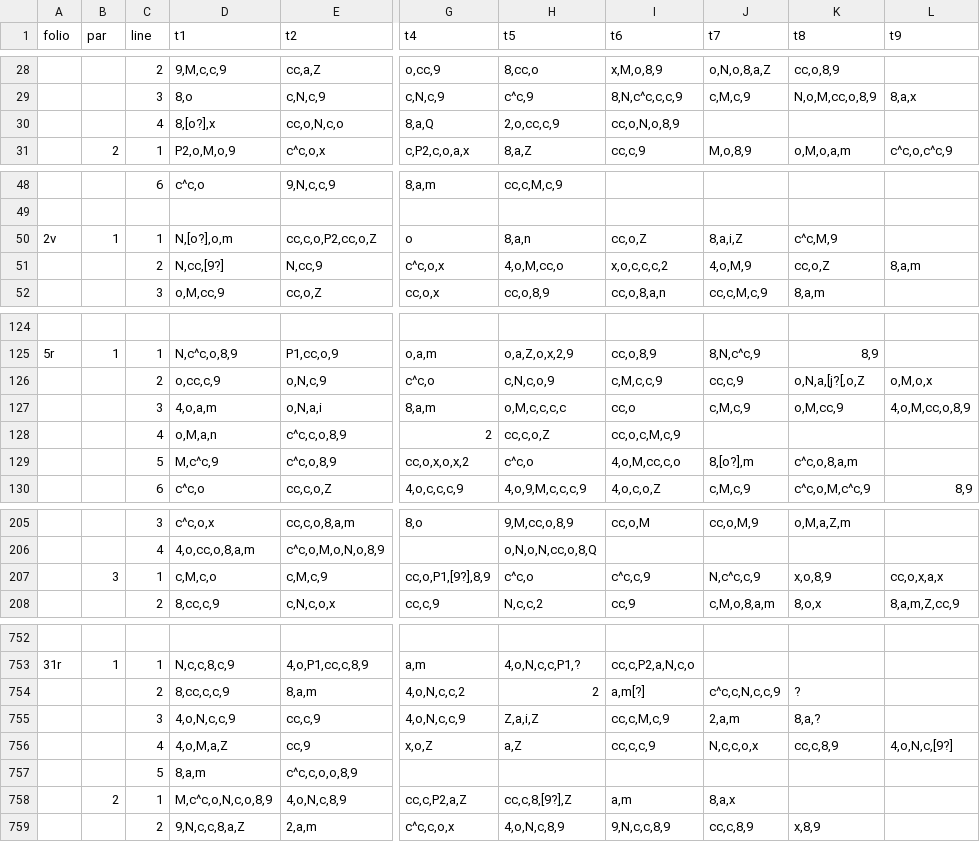
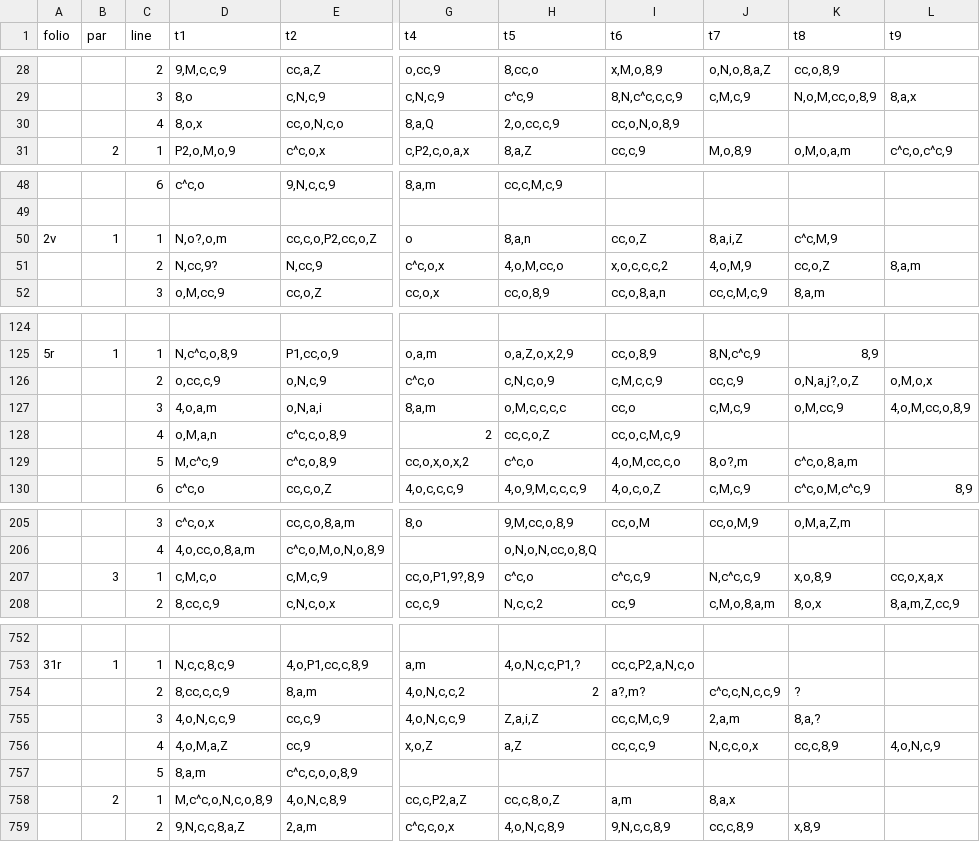
Before and after one commit to alexanderboxer/voynich-attack, a CSV file: transcription/vmsraw.csv, drawn as a sheet; only a part is shown, gaps mark what is left out; the diff covers the shown part only; the diff names each change by its address in the sheet, - before the commit and + after, or states it on an @@ line.

```diff
--- a/transcription/vmsraw.csv
+++ b/transcription/vmsraw.csv
-D30 (t1): 8,[o?],x
+D30 (t1): 8,o,x
-D50 (t1): N,[o?],o,m
+D50 (t1): N,o?,o,m
-D51 (t1): N,cc,[9?]
+D51 (t1): N,cc,9?
-K126 (t8): o,N,a,[j?[,o,Z
+K126 (t8): o,N,a,j?,o,Z
-J129 (t7): 8,[o?],m
+J129 (t7): 8,o?,m
-G207 (t4): cc,o,P1,[9?],8,9
+G207 (t4): cc,o,P1,9?,8,9
-I754 (t6): a,m[?]
+I754 (t6): a?,m?
-L756 (t9): 4,o,N,c,[9?]
+L756 (t9): 4,o,N,c,9
-H758 (t5): cc,c,8,[9?],Z
+H758 (t5): cc,c,8,o,Z
```
Also changed, not shown: 9 edited cells elsewhere in this file, transcription/vms.csv, 3 other files.
